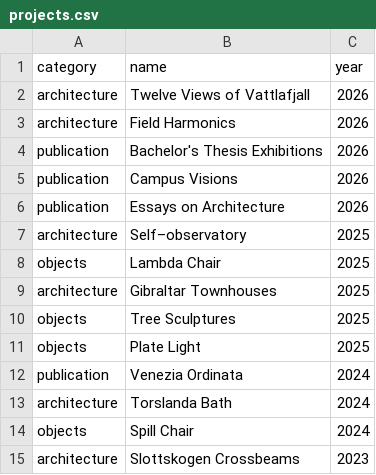
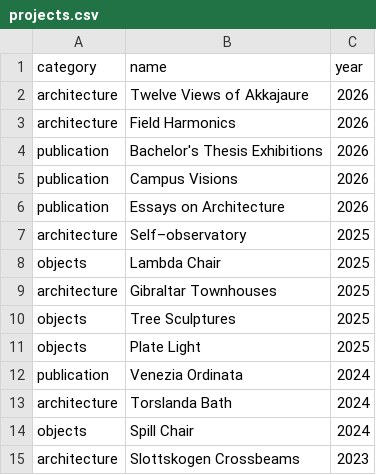
Before and after one commit to EskilHaakon/ehaak.com, a CSV file: projects.csv, drawn as a sheet.

```diff
--- a/projects.csv
+++ b/projects.csv
@@ -1,3 +1,3 @@
 category;name;year
-architecture;Twelve Views of Vattlafjall;2026
+architecture;Twelve Views of Akkajaure;2026
 architecture;Field Harmonics;2026
```
Also changed, not shown: alla bilder på hemsidan/images.csv, 7 other files.
